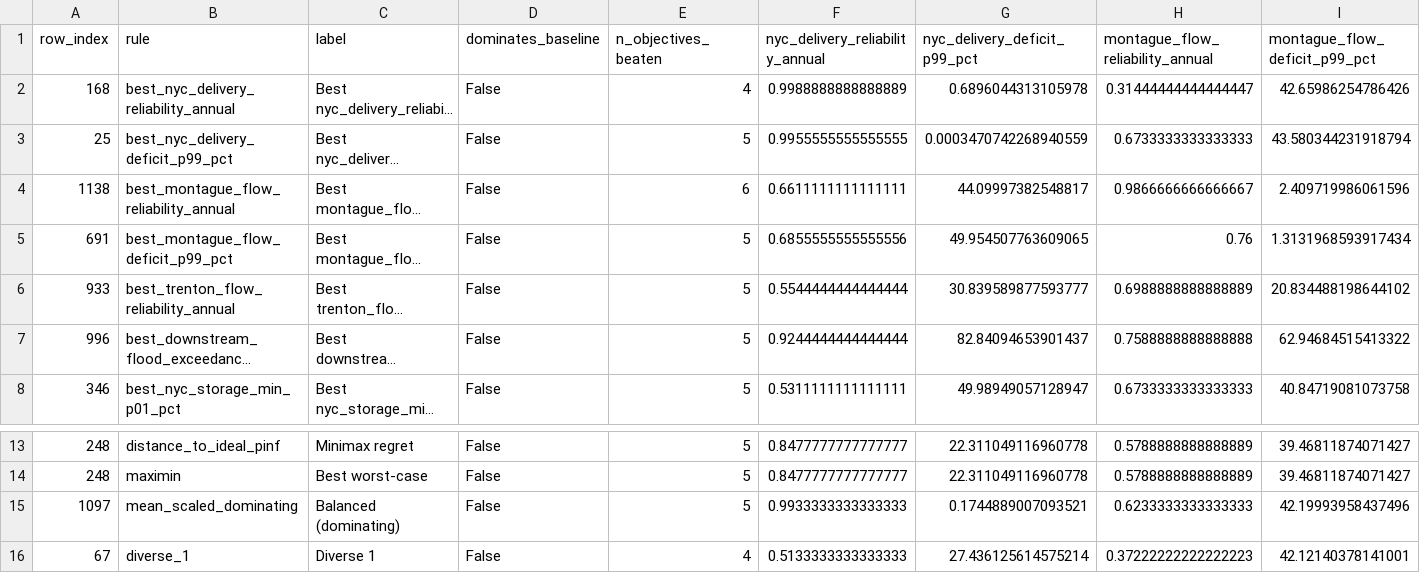
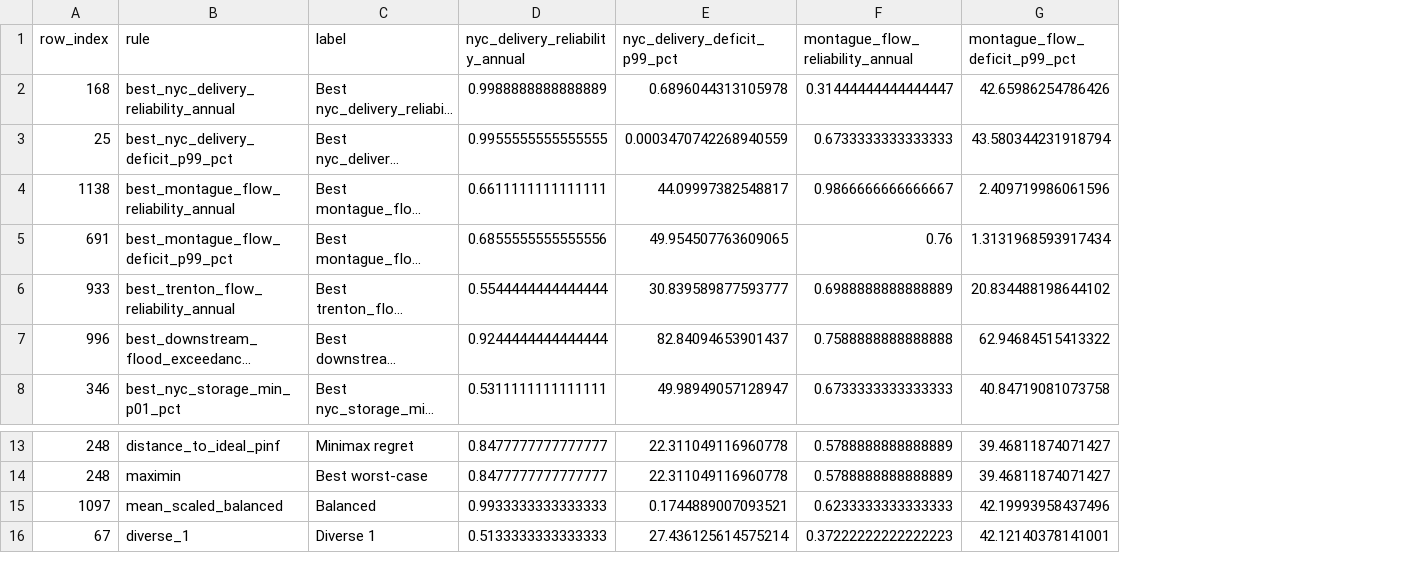
Before and after one commit to TrevorJA/NYCOptimization, a CSV file: figures/fixed_probabilistic/ffmp_obj8_mm_moderate/selected_solutions.csv, drawn as a sheet; only a part is shown, gaps mark what is left out; long unchanged cells end in …; the diff names each change by its address in the sheet, - before the commit and + after, or states it on an @@ line.

```diff
--- a/figures/fixed_probabilistic/ffmp_obj8_mm_moderate/selected_solutions.csv
+++ b/figures/fixed_probabilistic/ffmp_obj8_mm_moderate/selected_solutions.csv
-column D (dominates_baseline), rows 2-8: all False; rows 13-16: all False
-column E (n_objectives_beaten), rows 2-8: 4 | 5 | 6 | 5 | 5 | 5 | 5; rows 13-16: 5 | 5 | 5 | 4
-B15 (rule): mean_scaled_dominating
+B15 (rule): mean_scaled_balanced
-C15 (label): Balanced (dominating)
+C15 (label): Balanced
```
Also changed, not shown: figures/fixed_probabilistic/ffmp_obj8_mm_moderate/selected_dv_distances.csv, 25 other files.
